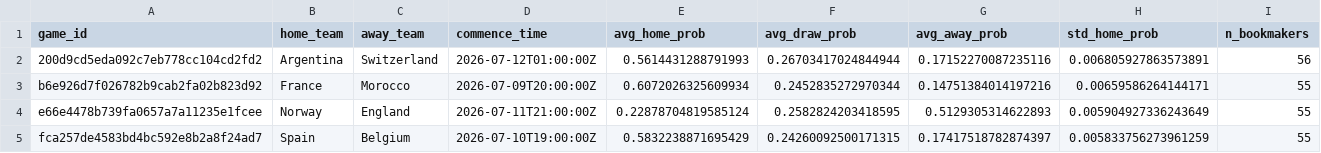
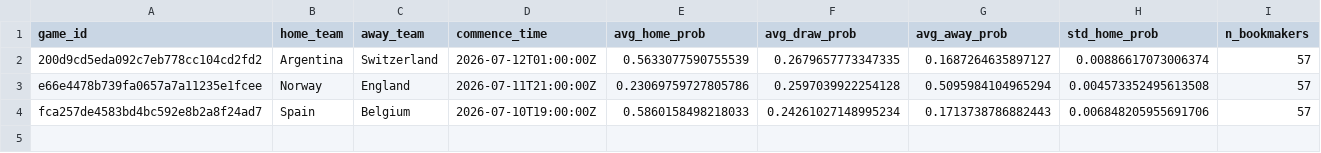
Before and after one commit to romisadeh/world-cup-predictor, a CSV file: data/odds_consensus.csv, drawn as a sheet.

```diff
--- a/data/odds_consensus.csv
+++ b/data/odds_consensus.csv
@@ -1,5 +1,4 @@
 game_id,home_team,away_team,commence_time,avg_home_prob,avg_draw_prob,avg_away_prob,std_home_prob,n_bookmakers
-200d9cd5eda092c7eb778cc104cd2fd2,Argentina,Switzerland,2026-07-12T01:00:00Z,0.5614431288791993,0.26703417024844944,0.17152270087235116,0.006805927863573891,56
-b6e926d7f026782b9cab2fa02b823d92,France,Morocco,2026-07-09T20:00:00Z,0.6072026325609934,0.2452835272970344,0.14751384014197216,0.00659586264144171,55
-e66e4478b739fa0657a7a11235e1fcee,Norway,England,2026-07-11T21:00:00Z,0.22878704819585124,0.2582824203418595,0.5129305314622893,0.005904927336243649,55
-fca257de4583bd4bc592e8b2a8f24ad7,Spain,Belgium,2026-07-10T19:00:00Z,0.5832238871695429,0.24260092500171315,0.17417518782874397,0.005833756273961259,55
+200d9cd5eda092c7eb778cc104cd2fd2,Argentina,Switzerland,2026-07-12T01:00:00Z,0.5633077590755539,0.2679657773347335,0.1687264635897127,0.00886617073006374,57
+e66e4478b739fa0657a7a11235e1fcee,Norway,England,2026-07-11T21:00:00Z,0.23069759727805786,0.2597039922254128,0.5095984104965294,0.004573352495613508,57
+fca257de4583bd4bc592e8b2a8f24ad7,Spain,Belgium,2026-07-10T19:00:00Z,0.5860158498218033,0.24261027148995234,0.1713738786882443,0.006848205955691706,57
```
Also changed, not shown: 1 other file.
